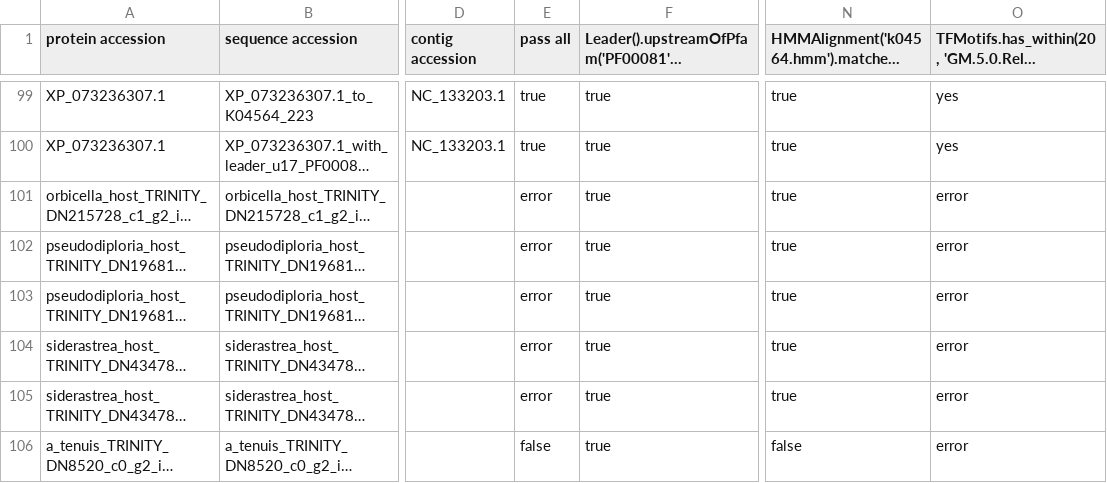
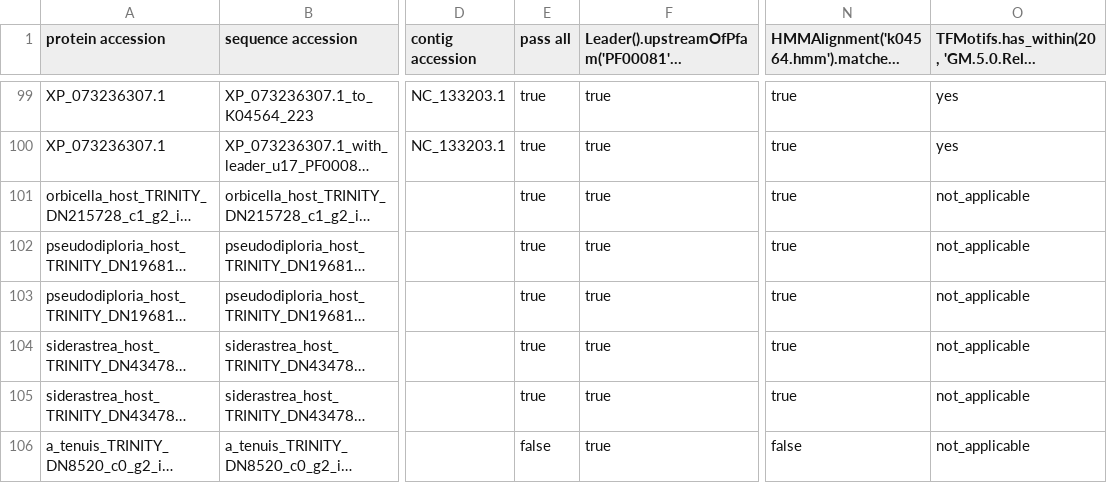
Before and after one commit to benjiec/tangle-coral, a TSV file: notes/sod2/res-mt_MnSOD_cnidaria/rule-results.tsv, drawn as a sheet; only a part is shown, gaps mark what is left out; long unchanged cells end in …; the diff names each change by its address in the sheet, - before the commit and + after, or states it on an @@ line.

```diff
--- a/notes/sod2/res-mt_MnSOD_cnidaria/rule-results.tsv
+++ b/notes/sod2/res-mt_MnSOD_cnidaria/rule-results.tsv
-E101:E105 (pass all): error
+E101:E105 (pass all): true
-O101:O106: error
+O101:O106: not_applicable
```
Also changed, not shown: profiles/thresholds.csv, 5 other files.
